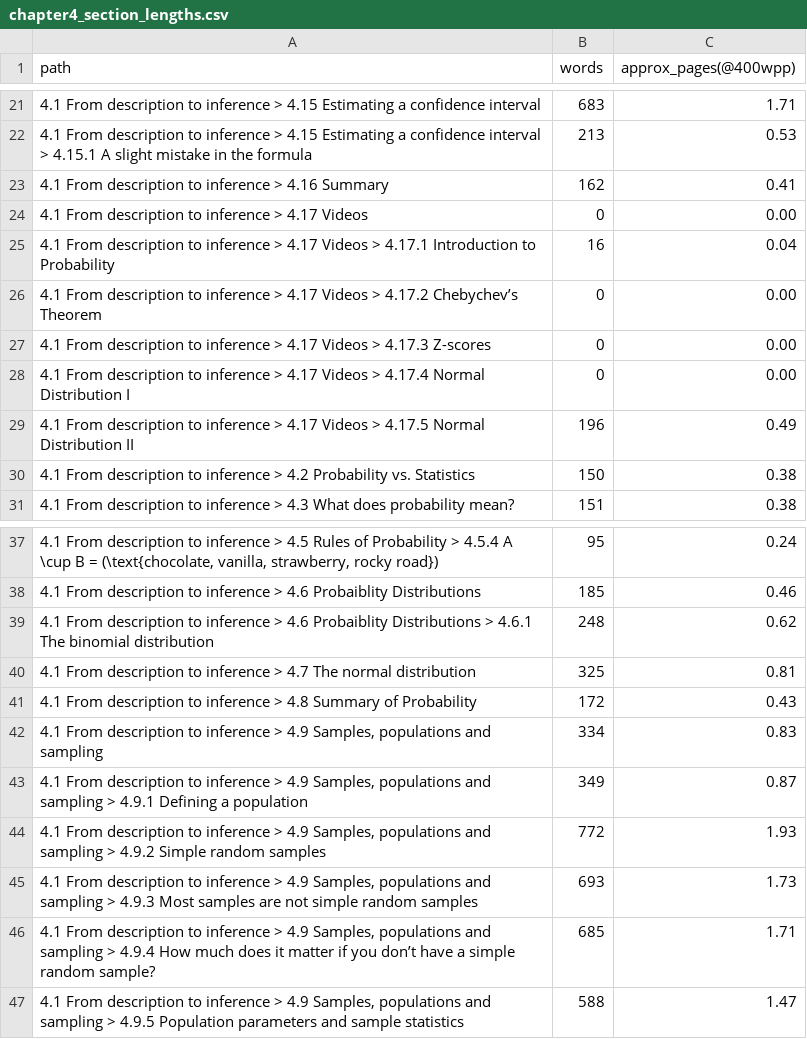
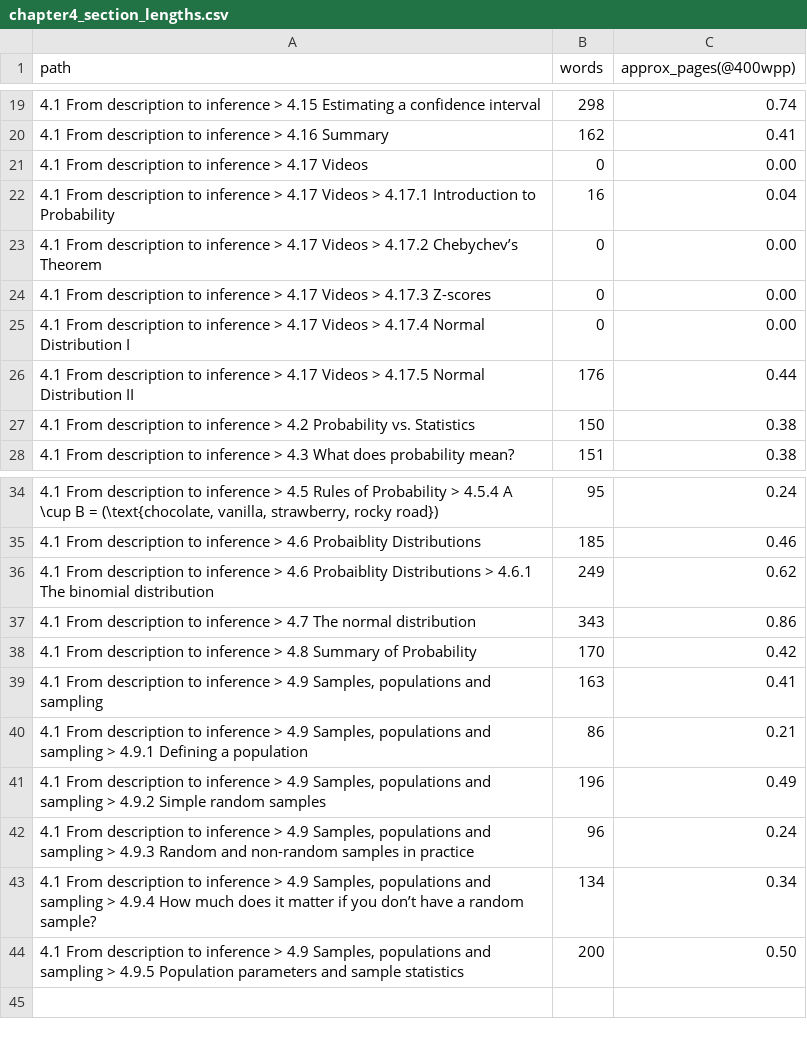
Before and after one commit to malloryb/statistics_E538, a CSV file: chapter4_section_lengths.csv, drawn as a sheet; only a part is shown, gaps mark what is left out; the diff covers the shown part only.

Commit message:
Chapter 4 fixed and finished, ready to merge back to master branch.

```diff
--- a/chapter4_section_lengths.csv
+++ b/chapter4_section_lengths.csv
@@ -21,3 +19,2 @@ path,words,approx_pages(@400wpp)
-"4.1 From description to inference > 4.15 Estimating a confidence interval",683,1.71
-"4.1 From description to inference > 4.15 Estimating a confidence interval > 4.15.1 A slight mistake in the formula",213,0.53
+"4.1 From description to inference > 4.15 Estimating a confidence interval",298,0.74
 "4.1 From description to inference > 4.16 Summary",162,0.41
@@ -28,3 +25,3 @@ path,words,approx_pages(@400wpp)
 "4.1 From description to inference > 4.17 Videos > 4.17.4 Normal Distribution I",0,0.00
-"4.1 From description to inference > 4.17 Videos > 4.17.5 Normal Distribution II",196,0.49
+"4.1 From description to inference > 4.17 Videos > 4.17.5 Normal Distribution II",176,0.44
 "4.1 From description to inference > 4.2 Probability vs. Statistics",150,0.38
@@ -38,10 +35,10 @@ path,words,approx_pages(@400wpp)
 "4.1 From description to inference > 4.6 Probaiblity Distributions",185,0.46
-"4.1 From description to inference > 4.6 Probaiblity Distributions > 4.6.1 The binomial distribution",248,0.62
-"4.1 From description to inference > 4.7 The normal distribution",325,0.81
-"4.1 From description to inference > 4.8 Summary of Probability",172,0.43
-"4.1 From description to inference > 4.9 Samples, populations and sampling",334,0.83
-"4.1 From description to inference > 4.9 Samples, populations and sampling > 4.9.1 Defining a population",349,0.87
-"4.1 From description to inference > 4.9 Samples, populations and sampling > 4.9.2 Simple random samples",772,1.93
-"4.1 From description to inference > 4.9 Samples, populations and sampling > 4.9.3 Most samples are not simple random samples",693,1.73
-"4.1 From description to inference > 4.9 Samples, populations and sampling > 4.9.4 How much does it matter if you don’t have a simple random sample?",685,1.71
-"4.1 From description to inference > 4.9 Samples, populations and sampling > 4.9.5 Population parameters and sample statistics",588,1.47
+"4.1 From description to inference > 4.6 Probaiblity Distributions > 4.6.1 The binomial distribution",249,0.62
+"4.1 From description to inference > 4.7 The normal distribution",343,0.86
+"4.1 From description to inference > 4.8 Summary of Probability",170,0.42
+"4.1 From description to inference > 4.9 Samples, populations and sampling",163,0.41
+"4.1 From description to inference > 4.9 Samples, populations and sampling > 4.9.1 Defining a population",86,0.21
+"4.1 From description to inference > 4.9 Samples, populations and sampling > 4.9.2 Simple random samples",196,0.49
+"4.1 From description to inference > 4.9 Samples, populations and sampling > 4.9.3 Random and non-random samples in practice",96,0.24
+"4.1 From description to inference > 4.9 Samples, populations and sampling > 4.9.4 How much does it matter if you don’t have a random sample?",134,0.34
+"4.1 From description to inference > 4.9 Samples, populations and sampling > 4.9.5 Population parameters and sample statistics",200,0.50
```
Also changed, not shown: 7 added rows, 9 removed rows and 16 edited cells elsewhere in this file, 15 other files.
